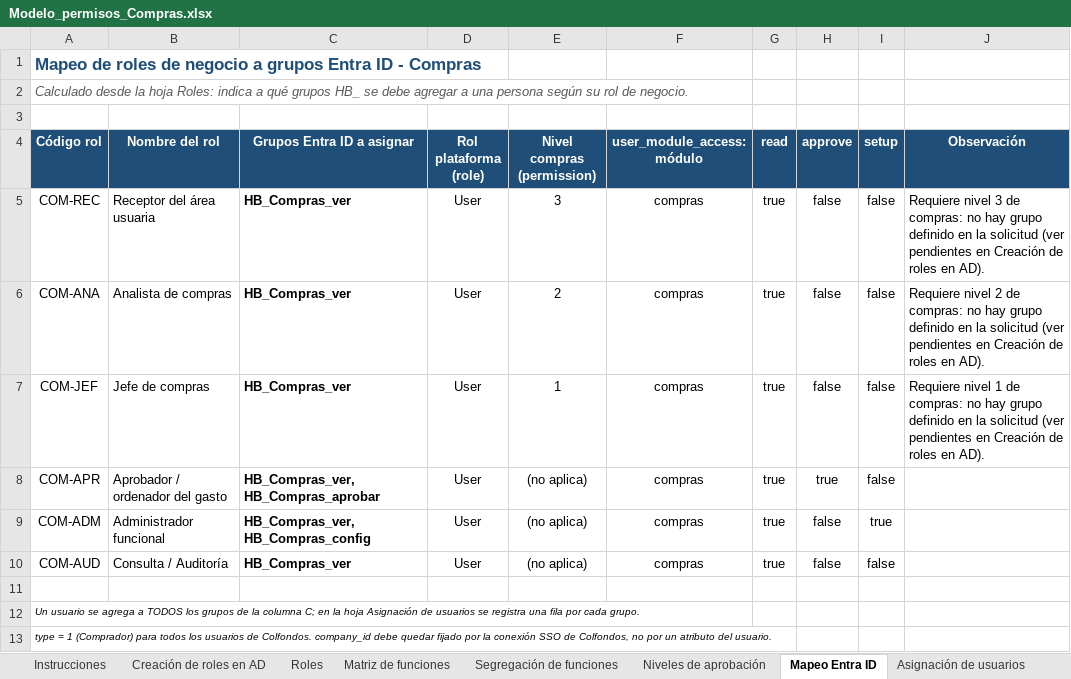
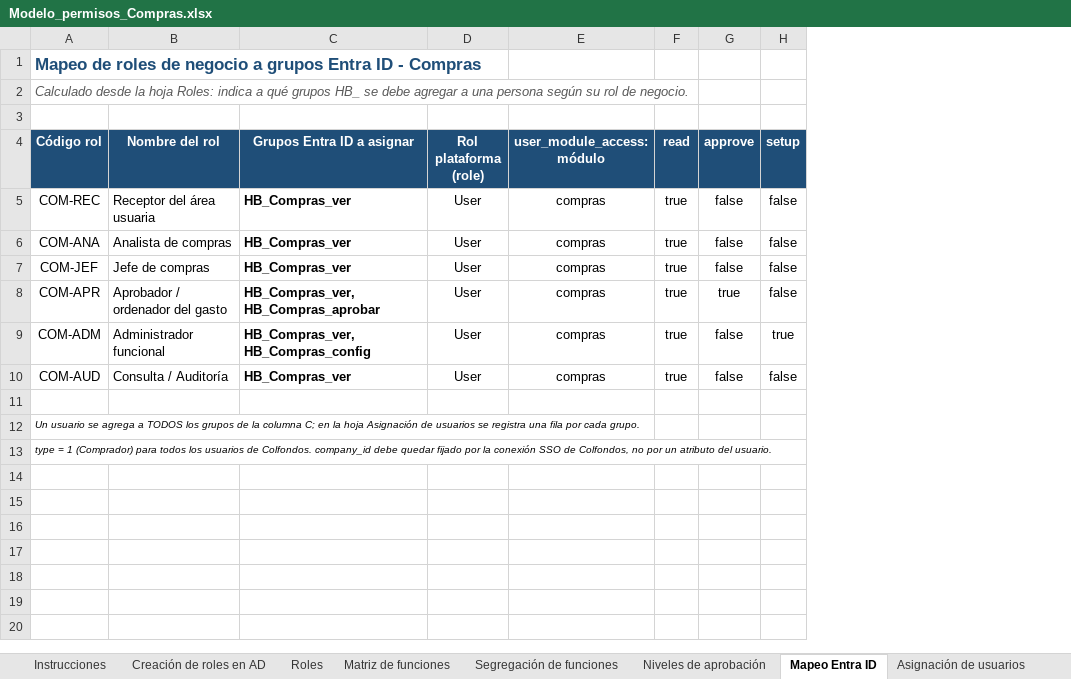
Before and after one commit to jardindelencantobta/Data, an Excel workbook: Modelos de permisos/Modelo_permisos_Compras.xlsx, sheet Mapeo Entra ID, drawn as a sheet; values as stored, in another font and other column widths than the file's, no borders; the diff names each change by its address in the sheet, - before the commit and + after, or states it on an @@ line.

```diff
--- a/Modelos de permisos/Modelo_permisos_Compras.xlsx (sheet Mapeo Entra ID)
+++ b/Modelos de permisos/Modelo_permisos_Compras.xlsx (sheet Mapeo Entra ID)
-column E (Nivel compras (permission)), rows 5-10: 3 | 2 | 1 | (no aplica) | (no aplica) | (no aplica)
-column J (Observación), rows 5-7: Requiere nivel 3 de compras: no hay grupo definido en la solicitud (ver pendientes en Creación de roles en AD). | Requiere nivel 2 de compras: no hay grupo definido en la solicitud (ver pendientes en Creación de roles en AD). | Requiere nivel 1 de compras: no hay grupo definido en la solicitud (ver pendientes en Creación de roles en AD).
```
Also changed, not shown: sheet Creación de roles en AD, sheet Matriz de funciones, sheet Roles, sheet Segregación de funciones, sheet Instrucciones, formulas that keep their value, Modelos de permisos/Creacion_roles_Entra_ID_HandelBay.xlsx, Modelos de permisos/Modelo_permisos_Presupuestos.xlsx, 2 other files.
